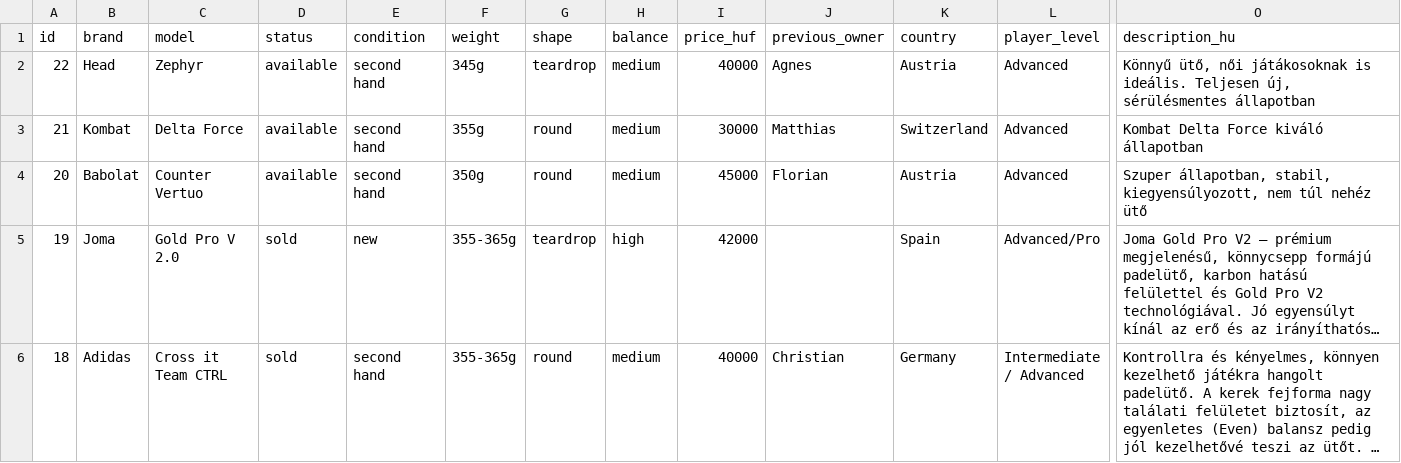
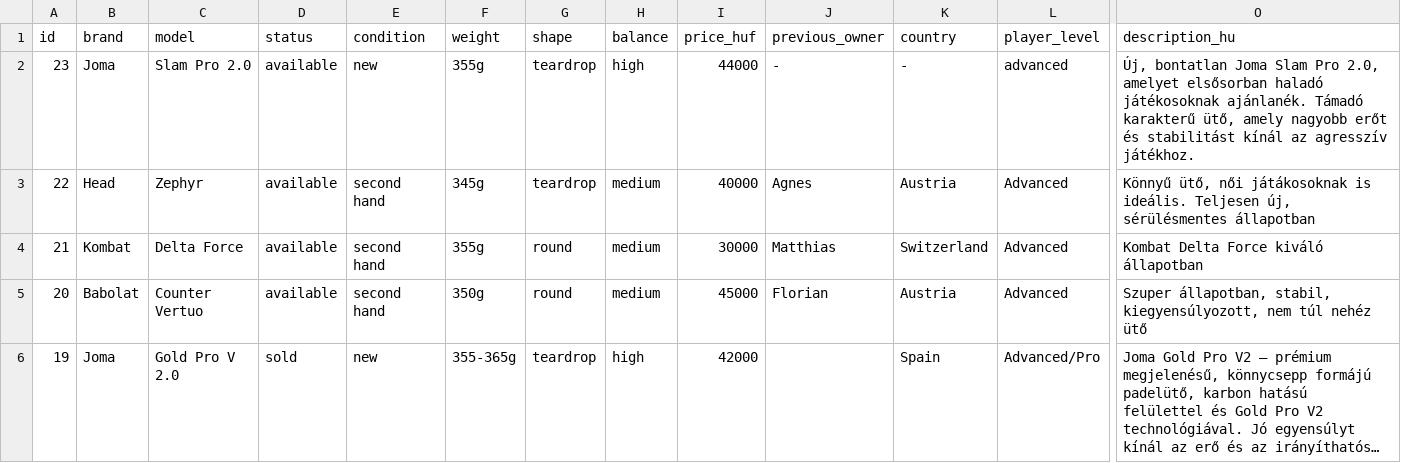
Before and after one commit to padel666/padel666.github.io, a CSV file: rackets.csv, drawn as a sheet; only a part is shown, gaps mark what is left out; the shorter side is filled out with more unchanged rows; long unchanged cells end in …; rows hold the shown columns only; the diff names each change by its address in the sheet, - before the commit and + after, or states it on an @@ line.

```diff
--- a/rackets.csv
+++ b/rackets.csv
+row 2: 23 | Joma | Slam Pro 2.0 | available | new | 355g | teardrop | high | 44000 | - | - | advanced | Új, bontatlan Joma Slam Pro 2.0, amelyet elsősorban haladó játékosoknak ajánlanék. Támadó karakterű ütő, amely nagyobb erőt és stabilitást kínál az agresszív játékhoz.
```
